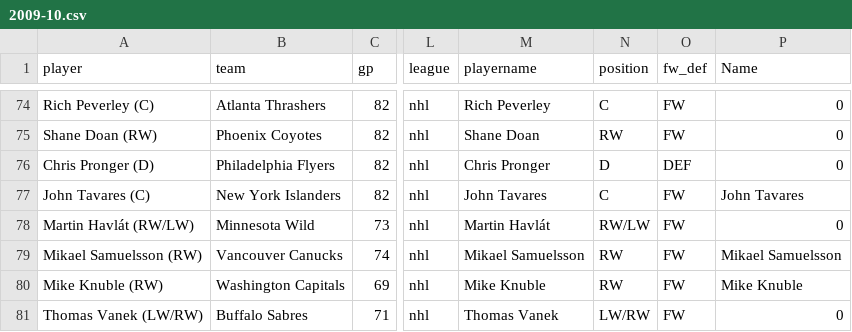
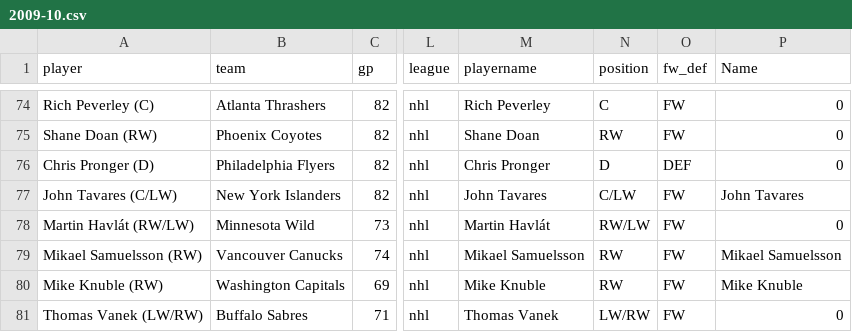
Before and after one commit to Marissa841/Predicting-Head-Injuries-in-NHL-Players--A-Machine-Learning-Approach, a CSV file: data/2009-10.csv, drawn as a sheet; only a part is shown, gaps mark what is left out; the diff names each change by its address in the sheet, - before the commit and + after, or states it on an @@ line.

```diff
--- a/data/2009-10.csv
+++ b/data/2009-10.csv
-A77 (player): John Tavares (C)
+A77 (player): John Tavares (C/LW)
-N77 (position): C
+N77 (position): C/LW
```
Also changed, not shown: data/2010-11.csv, data/2011-12.csv, 12 other files.
